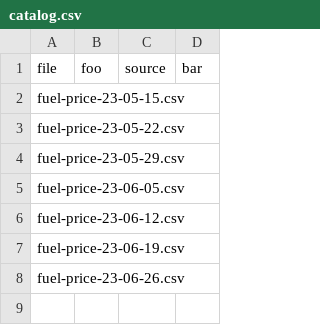
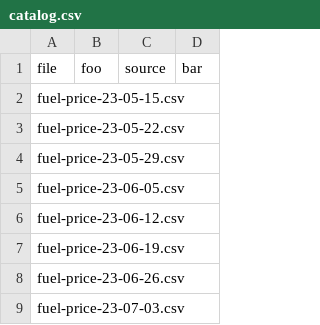
Before and after one commit to czanalytics/multimodal-shipping, a CSV file: dat/fuel_price/catalog.csv, drawn as a sheet.

Commit message:
adding EU fuel prices for week 27

```diff
--- a/dat/fuel_price/catalog.csv
+++ b/dat/fuel_price/catalog.csv
@@ -8 +8,2 @@ file, foo, source, bar
 "fuel-price-23-06-26.csv", , ,
+"fuel-price-23-07-03.csv", , ,
```
Also changed, not shown: 1 other file.
